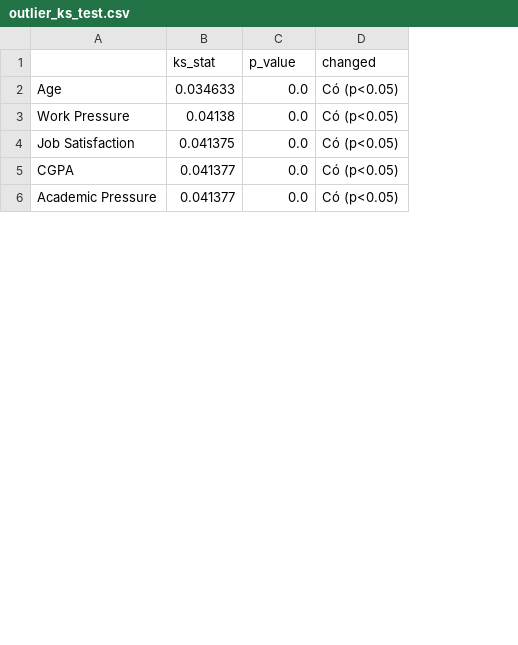
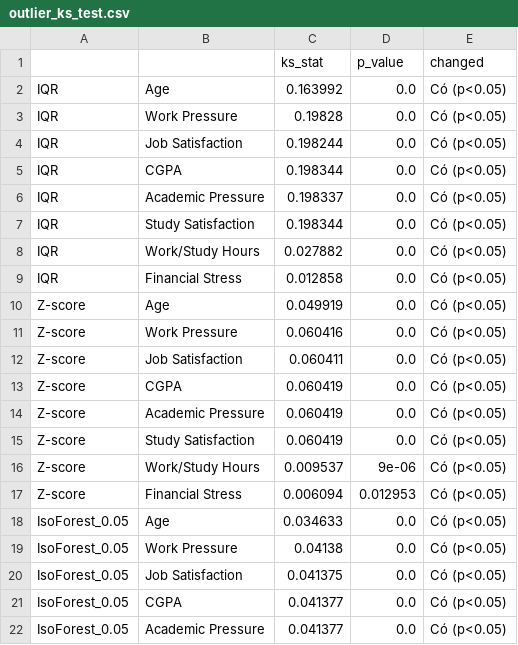
Before and after one commit to ThuongHong/dmaa-lab1, a CSV file: data/processed/outlier_ks_test.csv, drawn as a sheet; only a part is shown; the diff names each change by its address in the sheet, - before the commit and + after, or states it on an @@ line.

```diff
--- a/data/processed/outlier_ks_test.csv
+++ b/data/processed/outlier_ks_test.csv
+column A, rows 18-22: all IsoForest_0.05
+row 2: IQR | Age | 0.163992 | 0.0 | Có (p<0.05)
+row 3: IQR | Work Pressure | 0.19828 | 0.0 | Có (p<0.05)
+row 4: IQR | Job Satisfaction | 0.198244 | 0.0 | Có (p<0.05)
+row 5: IQR | CGPA | 0.198344 | 0.0 | Có (p<0.05)
+row 6: IQR | Academic Pressure | 0.198337 | 0.0 | Có (p<0.05)
+row 7: IQR | Study Satisfaction | 0.198344 | 0.0 | Có (p<0.05)
+row 8: IQR | Work/Study Hours | 0.027882 | 0.0 | Có (p<0.05)
+row 9: IQR | Financial Stress | 0.012858 | 0.0 | Có (p<0.05)
+row 10: Z-score | Age | 0.049919 | 0.0 | Có (p<0.05)
+row 11: Z-score | Work Pressure | 0.060416 | 0.0 | Có (p<0.05)
+row 12: Z-score | Job Satisfaction | 0.060411 | 0.0 | Có (p<0.05)
+row 13: Z-score | CGPA | 0.060419 | 0.0 | Có (p<0.05)
+row 14: Z-score | Academic Pressure | 0.060419 | 0.0 | Có (p<0.05)
+row 15: Z-score | Study Satisfaction | 0.060419 | 0.0 | Có (p<0.05)
+row 16: Z-score | Work/Study Hours | 0.009537 | 9e-06 | Có (p<0.05)
+row 17: Z-score | Financial Stress | 0.006094 | 0.012953 | Có (p<0.05)
```
Also changed, not shown: 8 other files.
